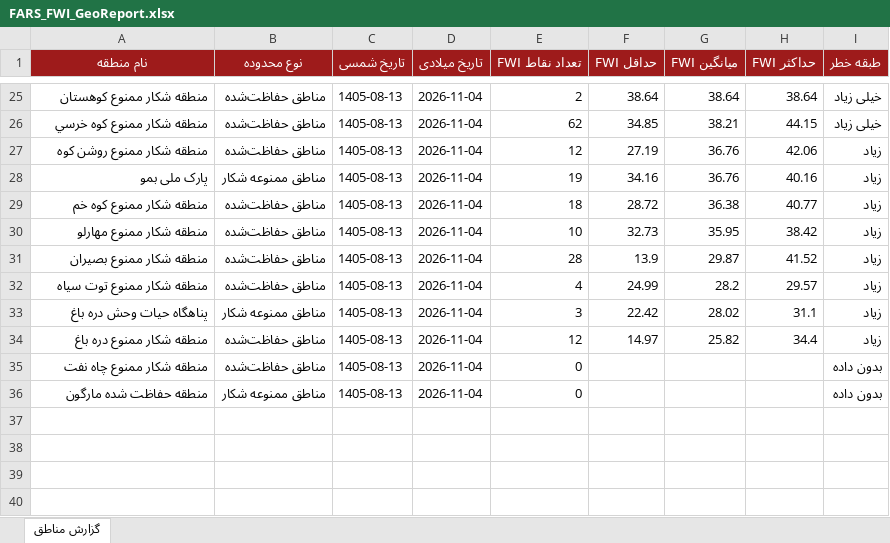
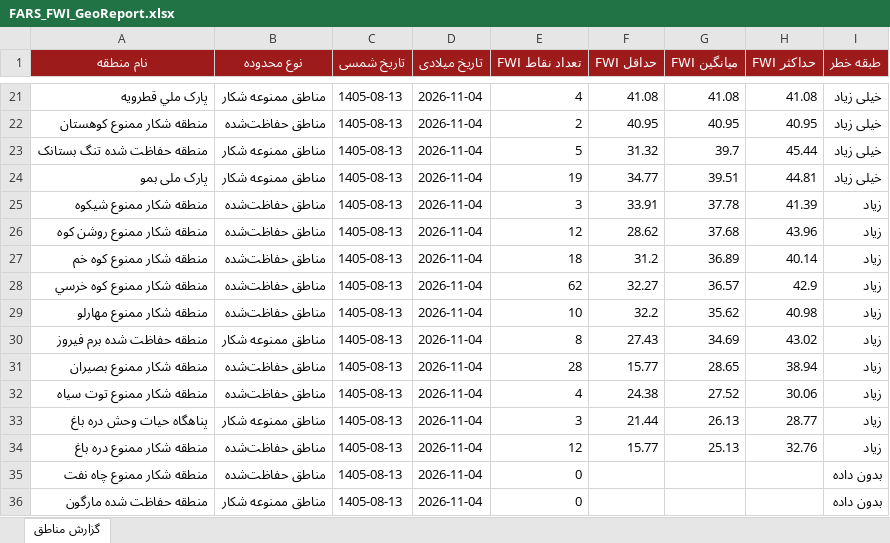
Before and after one commit to hashempoorsadegh214-prog/FARS-FWI, an Excel workbook: data/FARS_FWI_GeoReport.xlsx, sheet گزارش مناطق, drawn as a sheet; only a part is shown, gaps mark what is left out; values as stored, in another font and other column widths than the file's, no borders; conditional formats not drawn; removed rows and columns are numbered as before the commit, all else as after; the diff covers the shown part only; the diff names each change by its address in the sheet, - before the commit and + after, or states it on an @@ line.

```diff
--- a/data/FARS_FWI_GeoReport.xlsx (sheet گزارش مناطق)
+++ b/data/FARS_FWI_GeoReport.xlsx (sheet گزارش مناطق)
+row 21: پارک ملي قطرويه | مناطق ممنوعه شکار | 1405-08-13 | 2026-11-04 | 4 | 41.08 | 41.08 | 41.08 | خیلی زیاد
-F22 (حداقل FWI): 38.64
+F22 (حداقل FWI): 40.95
-G22 (میانگین FWI): 38.64
+G22 (میانگین FWI): 40.95
-H22 (حداکثر FWI): 38.64
+H22 (حداکثر FWI): 40.95
-row 26: منطقه شکار ممنوع کوه خرسي | مناطق حفاظت‌شده | 1405-08-13 | 2026-11-04 | 62 | 34.85 | 38.21 | 44.15 | خیلی زیاد
+row 23: منطقه حفاظت شده تنگ بستانک | مناطق ممنوعه شکار | 1405-08-13 | 2026-11-04 | 5 | 31.32 | 39.7 | 45.44 | خیلی زیاد
+row 24: پارک ملی بمو | مناطق ممنوعه شکار | 1405-08-13 | 2026-11-04 | 19 | 34.77 | 39.51 | 44.81 | خیلی زیاد
+row 25: منطقه شکار ممنوع شیکوه | مناطق حفاظت‌شده | 1405-08-13 | 2026-11-04 | 3 | 33.91 | 37.78 | 41.39 | زیاد
-F26 (حداقل FWI): 27.19
+F26 (حداقل FWI): 28.62
-G26 (میانگین FWI): 36.76
+G26 (میانگین FWI): 37.68
-H26 (حداکثر FWI): 42.06
+H26 (حداکثر FWI): 43.96
-row 28: پارک ملی بمو | مناطق ممنوعه شکار | 1405-08-13 | 2026-11-04 | 19 | 34.16 | 36.76 | 40.16 | زیاد
-F27 (حداقل FWI): 28.72
+F27 (حداقل FWI): 31.2
-G27 (میانگین FWI): 36.38
+G27 (میانگین FWI): 36.89
-H27 (حداکثر FWI): 40.77
+H27 (حداکثر FWI): 40.14
+row 28: منطقه شکار ممنوع کوه خرسي | مناطق حفاظت‌شده | 1405-08-13 | 2026-11-04 | 62 | 32.27 | 36.57 | 42.9 | زیاد
-F29 (حداقل FWI): 32.73
+F29 (حداقل FWI): 32.2
-G29 (میانگین FWI): 35.95
+G29 (میانگین FWI): 35.62
-H29 (حداکثر FWI): 38.42
+H29 (حداکثر FWI): 40.98
+row 30: منطقه حفاظت شده برم فیروز | مناطق ممنوعه شکار | 1405-08-13 | 2026-11-04 | 8 | 27.43 | 34.69 | 43.02 | زیاد
-F31 (حداقل FWI): 13.9
+F31 (حداقل FWI): 15.77
-G31 (میانگین FWI): 29.87
+G31 (میانگین FWI): 28.65
-H31 (حداکثر FWI): 41.52
+H31 (حداکثر FWI): 38.94
-F32 (حداقل FWI): 24.99
+F32 (حداقل FWI): 24.38
-G32 (میانگین FWI): 28.2
+G32 (میانگین FWI): 27.52
-H32 (حداکثر FWI): 29.57
+H32 (حداکثر FWI): 30.06
-F33 (حداقل FWI): 22.42
+F33 (حداقل FWI): 21.44
-G33 (میانگین FWI): 28.02
+G33 (میانگین FWI): 26.13
-H33 (حداکثر FWI): 31.1
+H33 (حداکثر FWI): 28.77
-F34 (حداقل FWI): 14.97
+F34 (حداقل FWI): 15.77
-G34 (میانگین FWI): 25.82
+G34 (میانگین FWI): 25.13
-H34 (حداکثر FWI): 34.4
+H34 (حداکثر FWI): 32.76
```
Also changed, not shown: 7 added rows, 11 removed rows and 39 edited cells elsewhere in this sheet, 1 other file.
